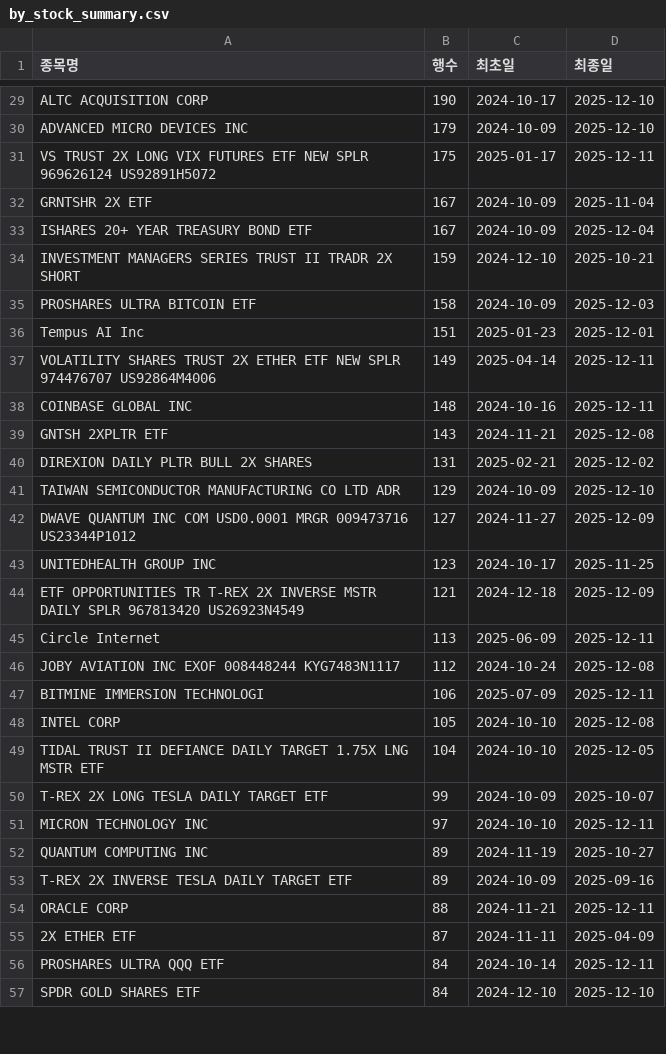
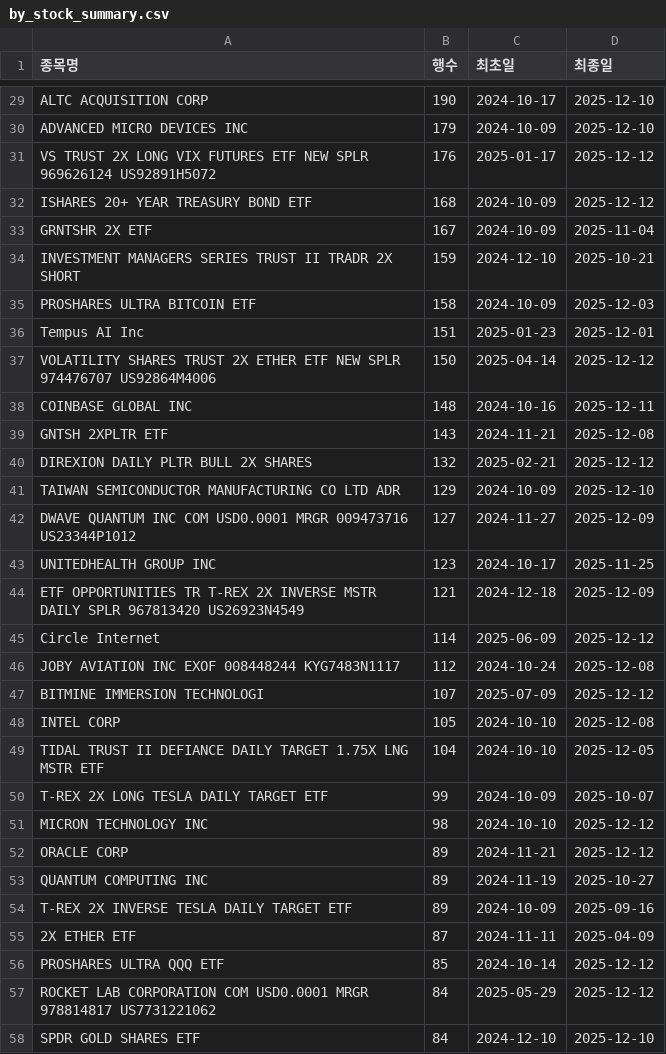
Before and after one commit to HaminKim/reant_streamlit, a CSV file: processed/by_stock_summary.csv, drawn as a sheet; only a part is shown, gaps mark what is left out; the diff covers the shown part only.

```diff
--- a/processed/by_stock_summary.csv
+++ b/processed/by_stock_summary.csv
@@ -30,5 +30,5 @@ ALTC ACQUISITION CORP,190,2024-10-17,2025-12-10
 ADVANCED MICRO DEVICES INC,179,2024-10-09,2025-12-10
-VS TRUST 2X LONG VIX FUTURES ETF NEW SPLR 969626124 US92891H5072,175,2025-01-17,2025-12-11
+VS TRUST 2X LONG VIX FUTURES ETF NEW SPLR 969626124 US92891H5072,176,2025-01-17,2025-12-12
+ISHARES 20+ YEAR TREASURY BOND ETF,168,2024-10-09,2025-12-12
 GRNTSHR 2X ETF,167,2024-10-09,2025-11-04
-ISHARES 20+ YEAR TREASURY BOND ETF,167,2024-10-09,2025-12-04
 INVESTMENT MANAGERS SERIES TRUST II TRADR 2X SHORT,159,2024-12-10,2025-10-21
@@ -36,6 +36,6 @@ PROSHARES ULTRA BITCOIN ETF,158,2024-10-09,2025-12-03
 Tempus AI Inc,151,2025-01-23,2025-12-01
-VOLATILITY SHARES TRUST 2X ETHER ETF NEW SPLR 974476707 US92864M4006,149,2025-04-14,2025-12-11
+VOLATILITY SHARES TRUST 2X ETHER ETF NEW SPLR 974476707 US92864M4006,150,2025-04-14,2025-12-12
 COINBASE GLOBAL INC,148,2024-10-16,2025-12-11
 GNTSH 2XPLTR ETF,143,2024-11-21,2025-12-08
-DIREXION DAILY PLTR BULL 2X SHARES,131,2025-02-21,2025-12-02
+DIREXION DAILY PLTR BULL 2X SHARES,132,2025-02-21,2025-12-12
 TAIWAN SEMICONDUCTOR MANUFACTURING CO LTD ADR,129,2024-10-09,2025-12-10
@@ -44,5 +44,5 @@ UNITEDHEALTH GROUP INC,123,2024-10-17,2025-11-25
 ETF OPPORTUNITIES TR T-REX 2X INVERSE MSTR DAILY SPLR 967813420 US26923N4549,121,2024-12-18,2025-12-09
-Circle Internet,113,2025-06-09,2025-12-11
+Circle Internet,114,2025-06-09,2025-12-12
 JOBY AVIATION INC EXOF 008448244 KYG7483N1117,112,2024-10-24,2025-12-08
-BITMINE IMMERSION TECHNOLOGI,106,2025-07-09,2025-12-11
+BITMINE IMMERSION TECHNOLOGI,107,2025-07-09,2025-12-12
 INTEL CORP,105,2024-10-10,2025-12-08
@@ -50,8 +50,9 @@ TIDAL TRUST II DEFIANCE DAILY TARGET 1.75X LNG MSTR ETF,104,2024-10-10,2025-12-0
 T-REX 2X LONG TESLA DAILY TARGET ETF,99,2024-10-09,2025-10-07
-MICRON TECHNOLOGY INC,97,2024-10-10,2025-12-11
+MICRON TECHNOLOGY INC,98,2024-10-10,2025-12-12
+ORACLE CORP,89,2024-11-21,2025-12-12
 QUANTUM COMPUTING INC,89,2024-11-19,2025-10-27
 T-REX 2X INVERSE TESLA DAILY TARGET ETF,89,2024-10-09,2025-09-16
-ORACLE CORP,88,2024-11-21,2025-12-11
 2X ETHER ETF,87,2024-11-11,2025-04-09
-PROSHARES ULTRA QQQ ETF,84,2024-10-14,2025-12-11
+PROSHARES ULTRA QQQ ETF,85,2024-10-14,2025-12-12
+ROCKET LAB CORPORATION COM USD0.0001 MRGR 978814817 US7731221062,84,2025-05-29,2025-12-12
 SPDR GOLD SHARES ETF,84,2024-12-10,2025-12-10
```
Also changed, not shown: 13 added rows, 14 removed rows and 54 edited cells elsewhere in this file, processed/all_data.csv, 1 other file.
